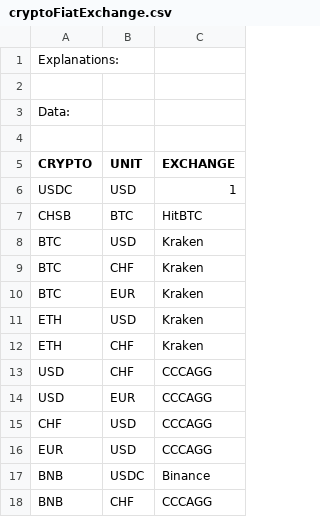
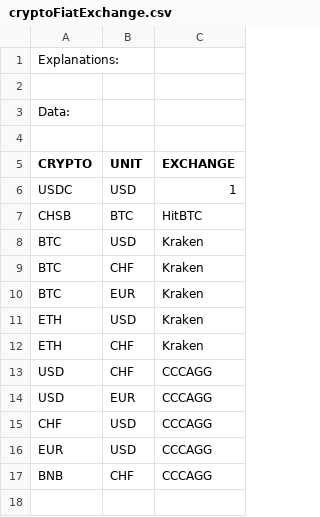
Before and after one commit to Archanciel/SByield, a CSV file: data/cryptoFiatExchange.csv, drawn as a sheet; the diff names each change by its address in the sheet, - before the commit and + after, or states it on an @@ line.

```diff
--- a/data/cryptoFiatExchange.csv
+++ b/data/cryptoFiatExchange.csv
-row 17: BNB | USDC | Binance
```
Also changed, not shown: 1 other file.
